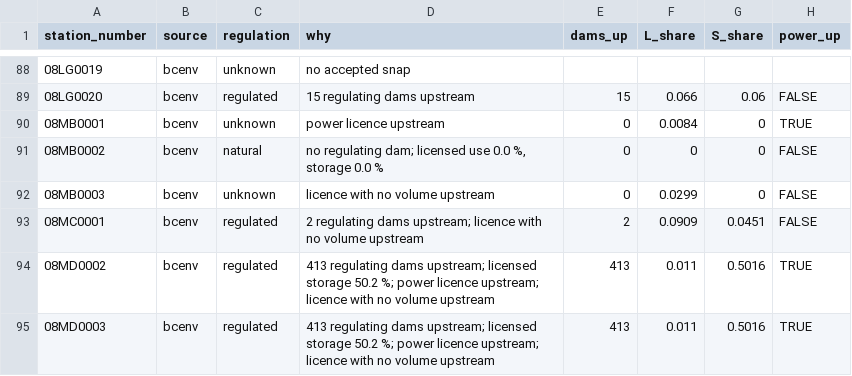
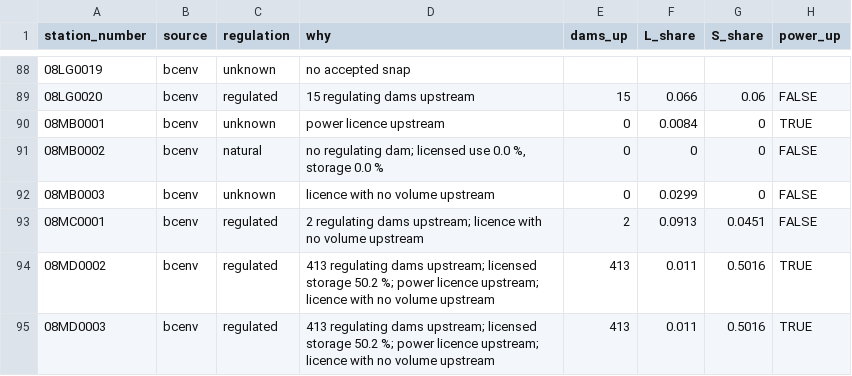
Before and after one commit to NewGraphEnvironment/wet, a CSV file: inst/extdata/station_sources/regulation_20261028.csv, drawn as a sheet; only a part is shown, gaps mark what is left out; the diff covers the shown part only; the diff names each change by its address in the sheet, - before the commit and + after, or states it on an @@ line.

```diff
--- a/inst/extdata/station_sources/regulation_20261028.csv
+++ b/inst/extdata/station_sources/regulation_20261028.csv
-F93 (L_share): 0.0909
+F93 (L_share): 0.0913
```
Also changed, not shown: 29 edited cells elsewhere in this file, 9 other files.
